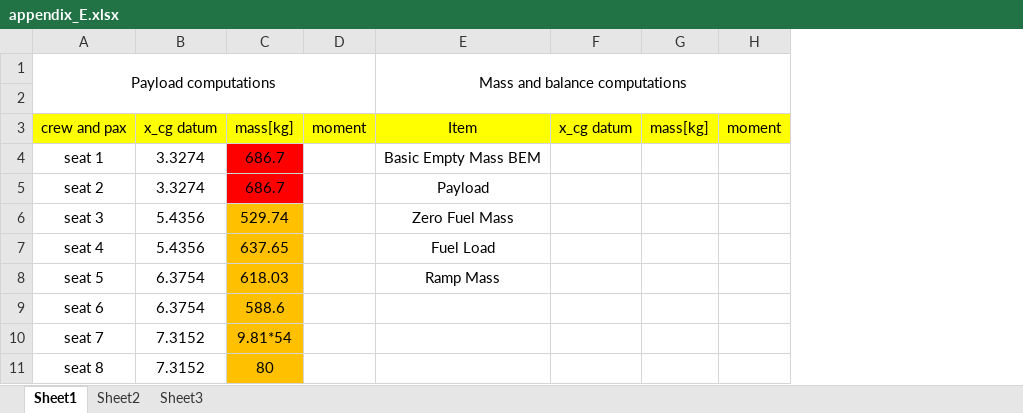
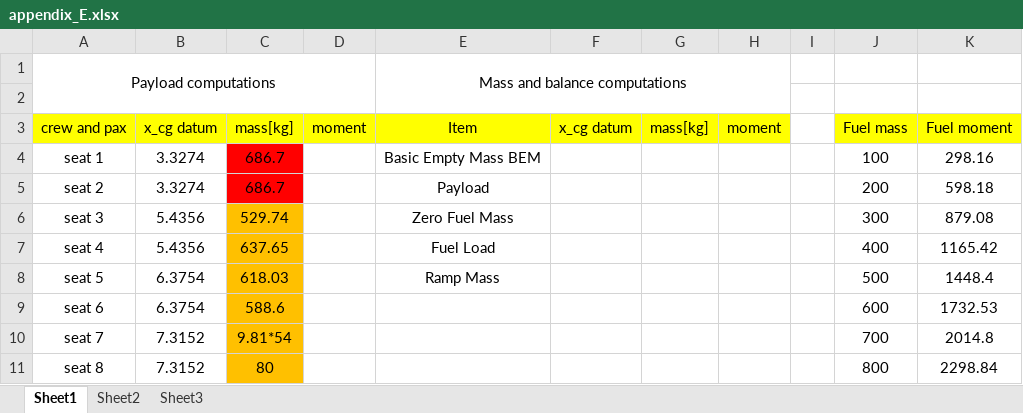
Before and after one commit to Reinier044/SVV-Flight-Dynamics, an Excel workbook: appendix_E.xlsx, sheet Sheet1, drawn as a sheet; only a part is shown; values as stored, in another font and other column widths than the file's, no borders; the diff covers the shown part only; the diff names each change by its address in the sheet, - before the commit and + after, or states it on an @@ line.

Commit message:
asd

```diff
--- a/appendix_E.xlsx (sheet Sheet1)
+++ b/appendix_E.xlsx (sheet Sheet1)
+column I, empty
+column J, rows 3-11: Fuel mass | 100 | 200 | 300 | 400 | 500 | 600 | 700 | 800
+column K, rows 3-11: Fuel moment | 298.16 | 598.18 | 879.08 | 1165.42 | 1448.4 | 1732.53 | 2014.8 | 2298.84
```
Also changed, not shown: 36 added rows and 2 edited cells elsewhere in this sheet.
